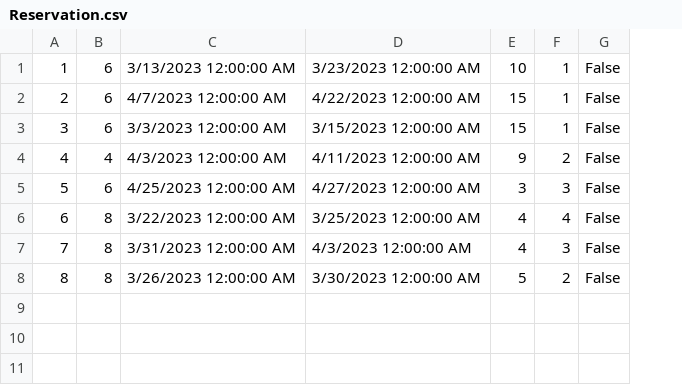
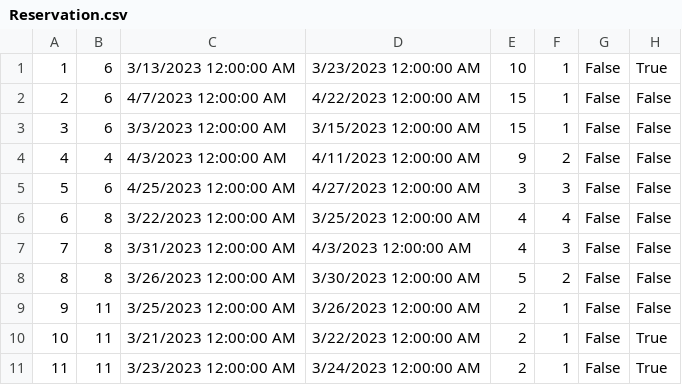
Before and after one commit to MilosMilutinovic01/SIMS-HCI-Project-Group-5-Team-B, a CSV file: SIMS-HCI-Project-Group-5-Team-B/Resources/Data/Reservation.csv, drawn as a sheet; the diff names each change by its address in the sheet, - before the commit and + after, or states it on an @@ line.

```diff
--- a/SIMS-HCI-Project-Group-5-Team-B/Resources/Data/Reservation.csv
+++ b/SIMS-HCI-Project-Group-5-Team-B/Resources/Data/Reservation.csv
+column H, rows 1-8: True | False | False | False | False | False | False | False
+row 9: 9 | 11 | 3/25/2023 12:00:00 AM | 3/26/2023 12:00:00 AM | 2 | 1 | False | False
+row 10: 10 | 11 | 3/21/2023 12:00:00 AM | 3/22/2023 12:00:00 AM | 2 | 1 | False | True
+row 11: 11 | 11 | 3/23/2023 12:00:00 AM | 3/24/2023 12:00:00 AM | 2 | 1 | False | True
```
Also changed, not shown: SIMS-HCI-Project-Group-5-Team-B/Resources/Data/Accommodation.csv, 20 other files.
